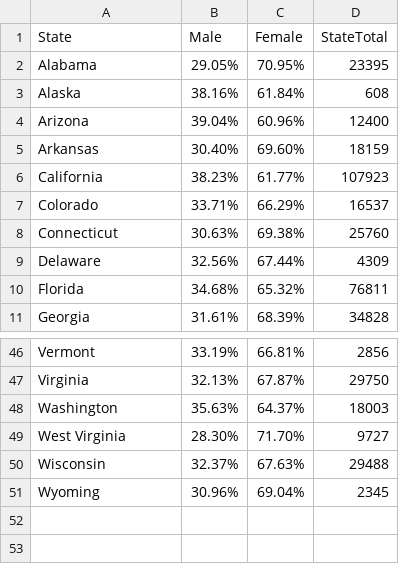
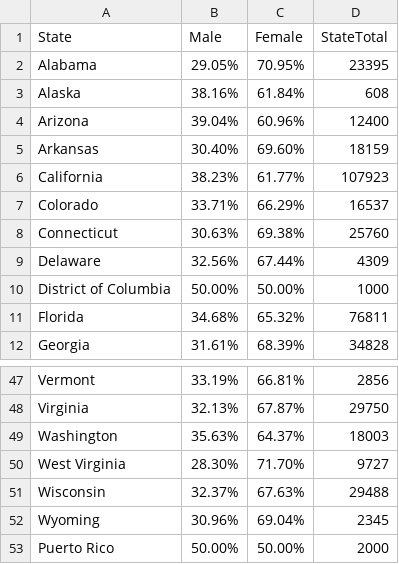
Before and after one commit to billhodges/trace-viewer, a CSV file: html/state_Q3_2012_medicaid_gender.csv, drawn as a sheet; only a part is shown, gaps mark what is left out.

Commit message:
Made a fix to match the state order based on what I found on other examples.

```diff
--- a/html/state_Q3_2012_medicaid_gender.csv
+++ b/html/state_Q3_2012_medicaid_gender.csv
@@ -9,2 +9,3 @@ Connecticut,30.63%,69.38%,25760
 Delaware,32.56%,67.44%,4309
+District of Columbia,50.00%,50.00%,1000
 Florida,34.68%,65.32%,76811
@@ -51 +52,2 @@ Wisconsin,32.37%,67.63%,29488
 Wyoming,30.96%,69.04%,2345
+Puerto Rico,50.00%,50.00%,2000
```
Also changed, not shown: 1 other file.
